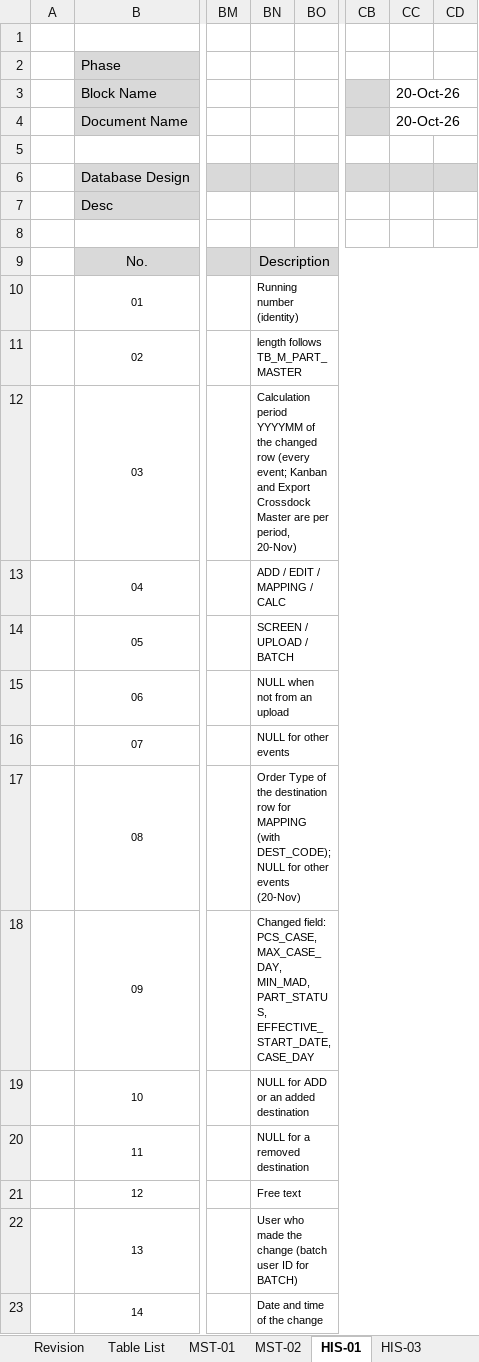
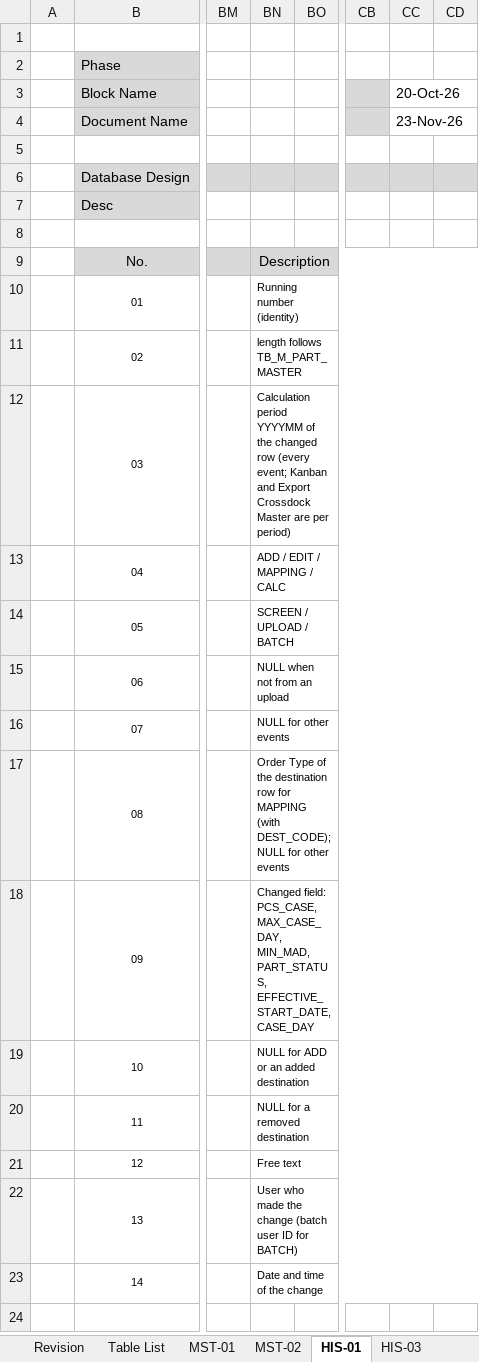
Before and after one commit to ivanrayhannn/crossdockpoc, an Excel workbook: deliverables/function_list_v2/erd/Crossdock_DB_Structure.xlsx, sheet HIS-01, drawn as a sheet; only a part is shown, gaps mark what is left out; values as stored, in another font and other column widths than the file's, no borders; the diff names each change by its address in the sheet, - before the commit and + after, or states it on an @@ line.

```diff
--- a/deliverables/function_list_v2/erd/Crossdock_DB_Structure.xlsx (sheet HIS-01)
+++ b/deliverables/function_list_v2/erd/Crossdock_DB_Structure.xlsx (sheet HIS-01)
-CC4: 20-Oct-26
+CC4: 23-Nov-26
-BN12: …are per period, 20-Nov)
+BN12: …are per period)
-BN17: …other events (20-Nov)
+BN17: …other events
```
Also changed, not shown: sheet HIS-03, sheet MST-01, sheet Table List, sheet Revision, sheet EXT-06, sheet TR-06, 15 more sheets, other sheet tabs, 9 other files.
